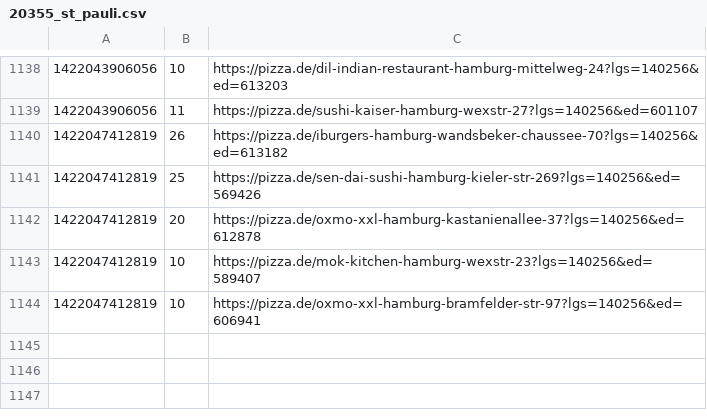
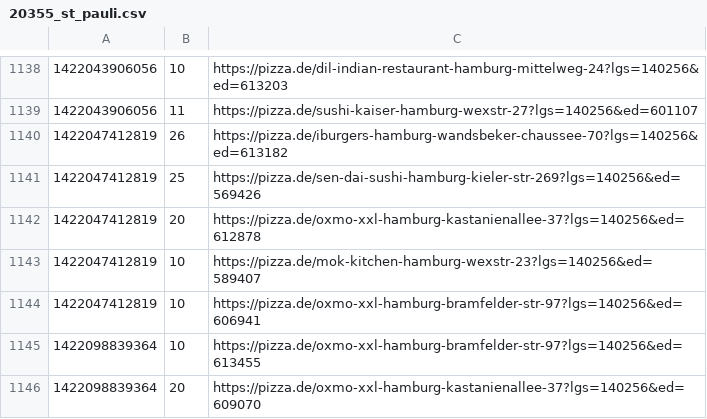
Before and after one commit to pizzadealer/pizzadealer.github.io, a CSV file: data/20355_st_pauli.csv, drawn as a sheet; only a part is shown, gaps mark what is left out.

Commit message:
New Data

```diff
--- a/data/20355_st_pauli.csv
+++ b/data/20355_st_pauli.csv
@@ -1144 +1144,3 @@
 1422047412819,10,https://pizza.de/oxmo-xxl-hamburg-bramfelder-str-97?lgs=140256&ed=606941
+1422098839364,10,https://pizza.de/oxmo-xxl-hamburg-bramfelder-str-97?lgs=140256&ed=613455
+1422098839364,20,https://pizza.de/oxmo-xxl-hamburg-kastanienallee-37?lgs=140256&ed=609070
```
Also changed, not shown: 1 other file.
